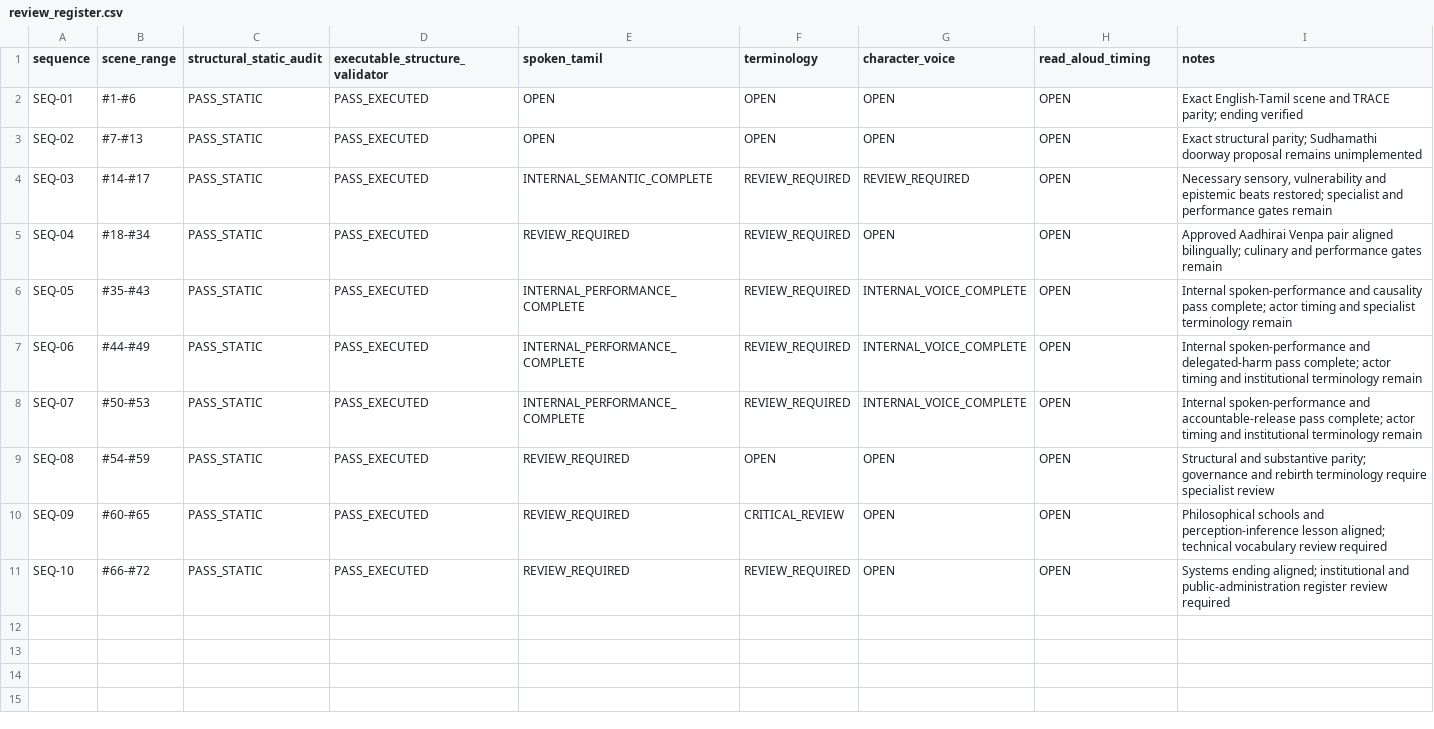
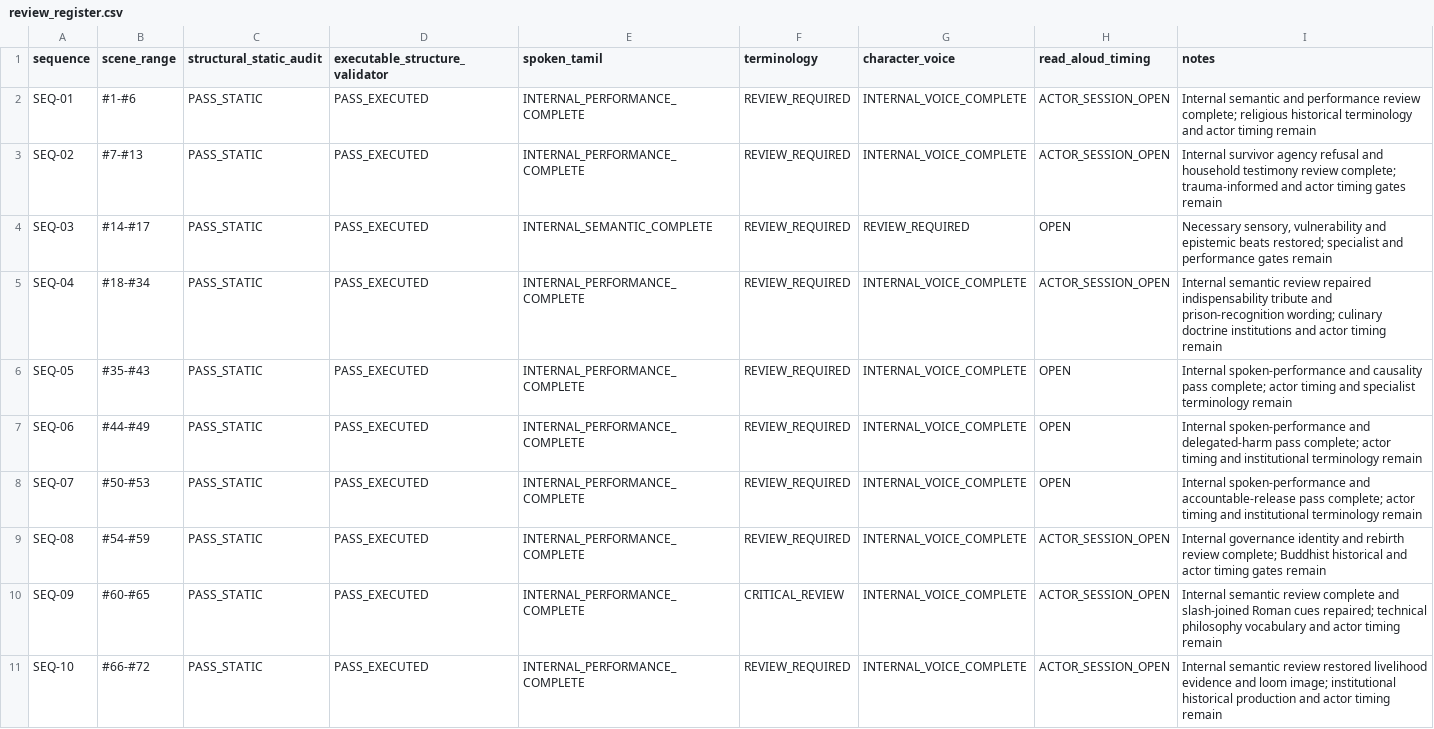
Before and after one commit to pugazg/manimekalai-cinematic-adaptation, a CSV file: docs/10-screenplay-architecture/10G-dialogue-and-parity-review/review_register.csv, drawn as a sheet.

```diff
--- a/docs/10-screenplay-architecture/10G-dialogue-and-parity-review/review_register.csv
+++ b/docs/10-screenplay-architecture/10G-dialogue-and-parity-review/review_register.csv
@@ -1,6 +1,6 @@
 sequence,scene_range,structural_static_audit,executable_structure_validator,spoken_tamil,terminology,character_voice,read_aloud_timing,notes
-SEQ-01,#1-#6,PASS_STATIC,PASS_EXECUTED,OPEN,OPEN,OPEN,OPEN,"Exact English-Tamil scene and TRACE parity; ending verified"
-SEQ-02,#7-#13,PASS_STATIC,PASS_EXECUTED,OPEN,OPEN,OPEN,OPEN,"Exact structural parity; Sudhamathi doorway proposal remains unimplemented"
+SEQ-01,#1-#6,PASS_STATIC,PASS_EXECUTED,INTERNAL_PERFORMANCE_COMPLETE,REVIEW_REQUIRED,INTERNAL_VOICE_COMPLETE,ACTOR_SESSION_OPEN,"Internal semantic and performance review complete; religious historical terminology and actor timing remain"
+SEQ-02,#7-#13,PASS_STATIC,PASS_EXECUTED,INTERNAL_PERFORMANCE_COMPLETE,REVIEW_REQUIRED,INTERNAL_VOICE_COMPLETE,ACTOR_SESSION_OPEN,"Internal survivor agency refusal and household testimony review complete; trauma-informed and actor timing gates remain"
 SEQ-03,#14-#17,PASS_STATIC,PASS_EXECUTED,INTERNAL_SEMANTIC_COMPLETE,REVIEW_REQUIRED,REVIEW_REQUIRED,OPEN,"Necessary sensory, vulnerability and epistemic beats restored; specialist and performance gates remain"
-SEQ-04,#18-#34,PASS_STATIC,PASS_EXECUTED,REVIEW_REQUIRED,REVIEW_REQUIRED,OPEN,OPEN,"Approved Aadhirai Venpa pair aligned bilingually; culinary and performance gates remain"
+SEQ-04,#18-#34,PASS_STATIC,PASS_EXECUTED,INTERNAL_PERFORMANCE_COMPLETE,REVIEW_REQUIRED,INTERNAL_VOICE_COMPLETE,ACTOR_SESSION_OPEN,"Internal semantic review repaired indispensability tribute and prison-recognition wording; culinary doctrine institutions and actor timing remain"
 SEQ-05,#35-#43,PASS_STATIC,PASS_EXECUTED,INTERNAL_PERFORMANCE_COMPLETE,REVIEW_REQUIRED,INTERNAL_VOICE_COMPLETE,OPEN,"Internal spoken-performance and causality pass complete; actor timing and specialist terminology remain"
@@ -8,4 +8,4 @@ SEQ-06,#44-#49,PASS_STATIC,PASS_EXECUTED,INTERNAL_PERFORMANCE_COMPLETE,REVIEW_RE
 SEQ-07,#50-#53,PASS_STATIC,PASS_EXECUTED,INTERNAL_PERFORMANCE_COMPLETE,REVIEW_REQUIRED,INTERNAL_VOICE_COMPLETE,OPEN,"Internal spoken-performance and accountable-release pass complete; actor timing and institutional terminology remain"
-SEQ-08,#54-#59,PASS_STATIC,PASS_EXECUTED,REVIEW_REQUIRED,OPEN,OPEN,OPEN,"Structural and substantive parity; governance and rebirth terminology require specialist review"
-SEQ-09,#60-#65,PASS_STATIC,PASS_EXECUTED,REVIEW_REQUIRED,CRITICAL_REVIEW,OPEN,OPEN,"Philosophical schools and perception-inference lesson aligned; technical vocabulary review required"
-SEQ-10,#66-#72,PASS_STATIC,PASS_EXECUTED,REVIEW_REQUIRED,REVIEW_REQUIRED,OPEN,OPEN,"Systems ending aligned; institutional and public-administration register review required"
+SEQ-08,#54-#59,PASS_STATIC,PASS_EXECUTED,INTERNAL_PERFORMANCE_COMPLETE,REVIEW_REQUIRED,INTERNAL_VOICE_COMPLETE,ACTOR_SESSION_OPEN,"Internal governance identity and rebirth review complete; Buddhist historical and actor timing gates remain"
+SEQ-09,#60-#65,PASS_STATIC,PASS_EXECUTED,INTERNAL_PERFORMANCE_COMPLETE,CRITICAL_REVIEW,INTERNAL_VOICE_COMPLETE,ACTOR_SESSION_OPEN,"Internal semantic review complete and slash-joined Roman cues repaired; technical philosophy vocabulary and actor timing remain"
+SEQ-10,#66-#72,PASS_STATIC,PASS_EXECUTED,INTERNAL_PERFORMANCE_COMPLETE,REVIEW_REQUIRED,INTERNAL_VOICE_COMPLETE,ACTOR_SESSION_OPEN,"Internal semantic review restored livelihood evidence and loom image; institutional historical production and actor timing remain"
```
Also changed, not shown: docs/11-project-governance/repository-file-audit.csv, docs/11-project-governance/specialist-review-register.csv, 18 other files.
